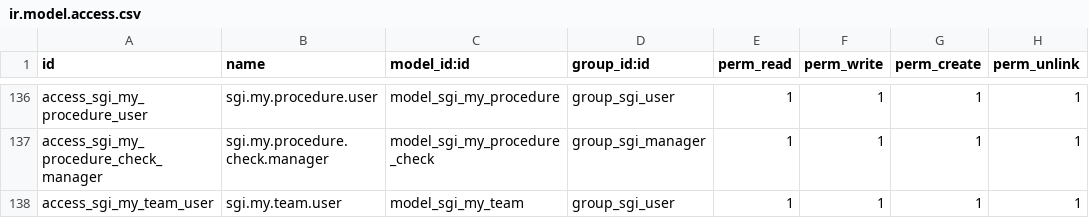
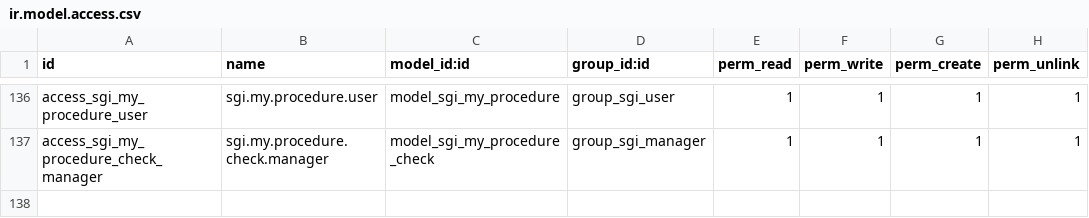
Before and after one commit to quimibond/qb19, a CSV file: addons/quimibond_sgi/security/ir.model.access.csv, drawn as a sheet; only a part is shown, gaps mark what is left out; the diff names each change by its address in the sheet, - before the commit and + after, or states it on an @@ line.

```diff
--- a/addons/quimibond_sgi/security/ir.model.access.csv
+++ b/addons/quimibond_sgi/security/ir.model.access.csv
-row 138: access_sgi_my_team_user | sgi.my.team.user | model_sgi_my_team | group_sgi_user | 1 | 1 | 1 | 1
```
Also changed, not shown: 6 other files.
